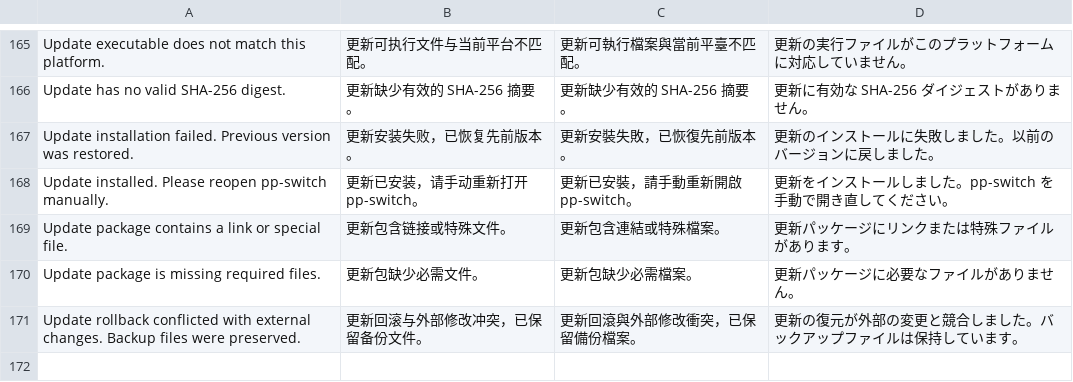
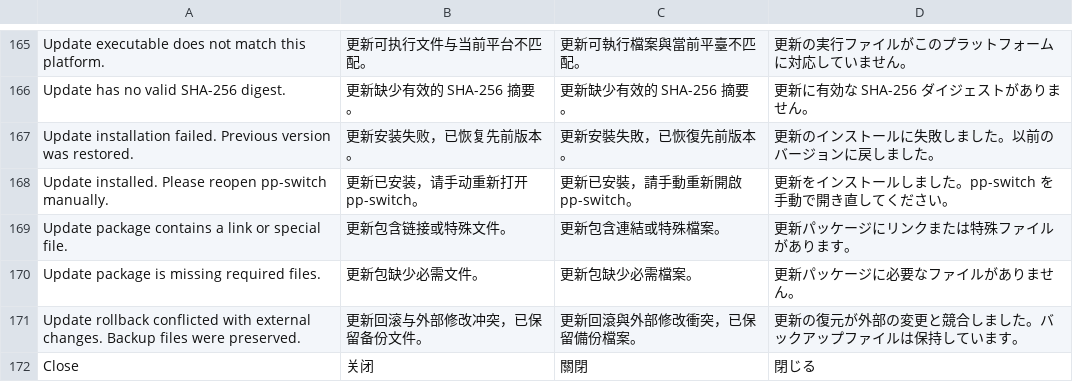
Before and after one commit to phonowell/pp-switch, a TSV file: src/locales.tsv, drawn as a sheet; only a part is shown, gaps mark what is left out.

```diff
--- a/src/locales.tsv
+++ b/src/locales.tsv
@@ -171 +171,2 @@ Update package is missing required files.	更新包缺少必需文件。	更新
 Update rollback conflicted with external changes. Backup files were preserved.	更新回滚与外部修改冲突，已保留备份文件。	更新回滾與外部修改衝突，已保留備份檔案。	更新の復元が外部の変更と競合しました。バックアップファイルは保持しています。
+Close	关闭	關閉	閉じる
```
Also changed, not shown: 4 other files.
